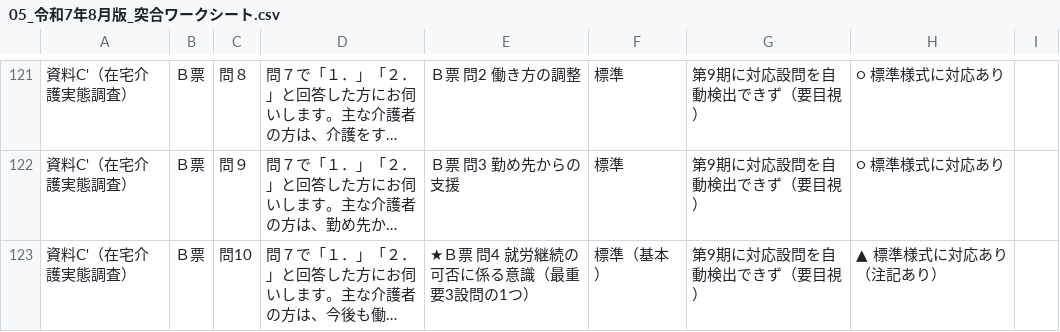
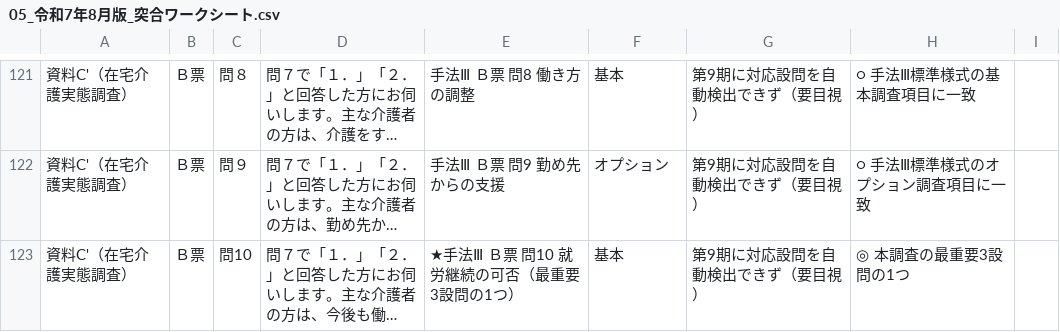
Before and after one commit to ryowakayama-gif/repository, a CSV file: docs/北塩原村_第10期/data/05_令和7年8月版_突合ワークシート.csv, drawn as a sheet; only a part is shown, gaps mark what is left out; long unchanged cells end in …; the diff covers the shown part only; the diff names each change by its address in the sheet, - before the commit and + after, or states it on an @@ line.

```diff
--- a/docs/北塩原村_第10期/data/05_令和7年8月版_突合ワークシート.csv
+++ b/docs/北塩原村_第10期/data/05_令和7年8月版_突合ワークシート.csv
-E121: Ｂ票 問2 働き方の調整
+E121: 手法Ⅲ Ｂ票 問8 働き方の調整
-F121: 標準
+F121: 基本
-H121: ○ 標準様式に対応あり
+H121: ○ 手法Ⅲ標準様式の基本調査項目に一致
-E122: Ｂ票 問3 勤め先からの支援
+E122: 手法Ⅲ Ｂ票 問9 勤め先からの支援
-F122: 標準
+F122: オプション
-H122: ○ 標準様式に対応あり
+H122: ○ 手法Ⅲ標準様式のオプション調査項目に一致
-E123: ★Ｂ票 問4 就労継続の可否に係る意識（最重要3設問の1つ）
+E123: ★手法Ⅲ Ｂ票 問10 就労継続の可否（最重要3設問の1つ）
-F123: 標準（基本）
+F123: 基本
-H123: ▲ 標準様式に対応あり（注記あり）
+H123: ◎ 本調査の最重要3設問の1つ
```
Also changed, not shown: 103 edited cells elsewhere in this file, 1 other file.
